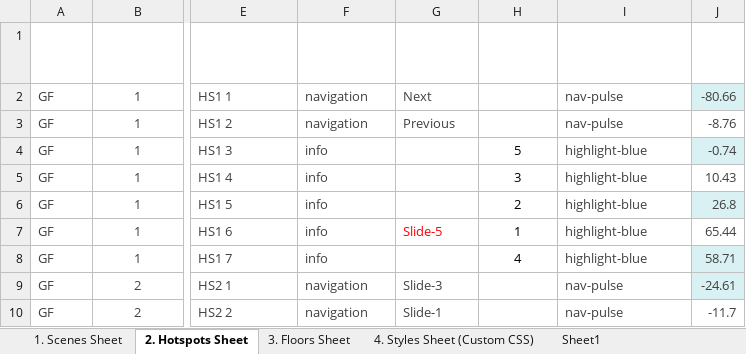
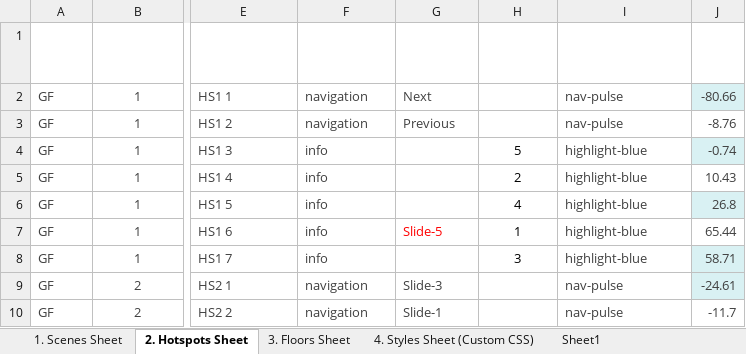
Before and after one commit to Rmoosa2014/vr-tour, an Excel workbook: 360MasterData.xlsx, sheet 2. Hotspots Sheet, drawn as a sheet; only a part is shown, gaps mark what is left out; values as stored, in another font and other column widths than the file's, no borders; table styles not drawn; the diff names each change by its address in the sheet, - before the commit and + after, or states it on an @@ line.

Commit message:
Add files via upload

```diff
--- a/360MasterData.xlsx (sheet 2. Hotspots Sheet)
+++ b/360MasterData.xlsx (sheet 2. Hotspots Sheet)
-H5 (Delay Hotspot Tour): 3
+H5 (Delay Hotspot Tour): 2
-H6 (Delay Hotspot Tour): 2
+H6 (Delay Hotspot Tour): 4
-H8 (Delay Hotspot Tour): 4
+H8 (Delay Hotspot Tour): 3
```
